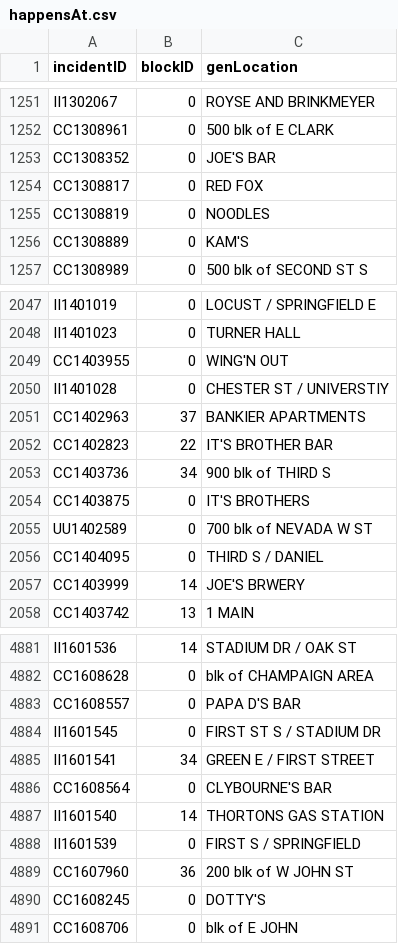
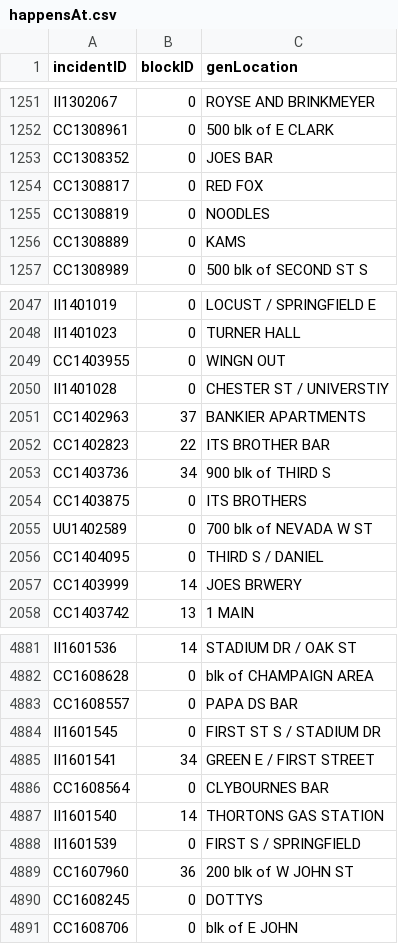
Before and after one commit to yashsaboo/CS411-Area51, a CSV file: Src/Convert_CSV/Data/happensAt.csv, drawn as a sheet; only a part is shown, gaps mark what is left out; the diff covers the shown part only.

```diff
--- a/Src/Convert_CSV/Data/happensAt.csv
+++ b/Src/Convert_CSV/Data/happensAt.csv
@@ -1252,6 +1252,6 @@ II1302067,0,ROYSE AND BRINKMEYER
 CC1308961,0,500 blk of E CLARK
-CC1308352,0,JOE'S BAR
+CC1308352,0,JOES BAR
 CC1308817,0,RED FOX
 CC1308819,0,NOODLES
-CC1308889,0,KAM'S
+CC1308889,0,KAMS
 CC1308989,0,500 blk of SECOND ST S
@@ -2048,11 +2048,11 @@ II1401019,0,LOCUST / SPRINGFIELD E
 II1401023,0,TURNER HALL
-CC1403955,0,WING'N OUT
+CC1403955,0,WINGN OUT
 II1401028,0,CHESTER ST / UNIVERSTIY
 CC1402963,37,BANKIER APARTMENTS
-CC1402823,22,IT'S BROTHER BAR
+CC1402823,22,ITS BROTHER BAR
 CC1403736,34,900 blk of THIRD S
-CC1403875,0,IT'S BROTHERS
+CC1403875,0,ITS BROTHERS
 UU1402589,0,700 blk of NEVADA W ST
 CC1404095,0,THIRD S / DANIEL
-CC1403999,14,JOE'S BRWERY
+CC1403999,14,JOES BRWERY
 CC1403742,13,1 MAIN
@@ -4882,6 +4882,6 @@ II1601536,14,STADIUM DR / OAK ST
 CC1608628,0,blk of CHAMPAIGN AREA
-CC1608557,0,PAPA D'S BAR
+CC1608557,0,PAPA DS BAR
 II1601545,0,FIRST ST S / STADIUM DR
 II1601541,34,GREEN E / FIRST STREET
-CC1608564,0,CLYBOURNE'S BAR
+CC1608564,0,CLYBOURNES BAR
 II1601540,14,THORTONS GAS STATION
@@ -4889,3 +4889,3 @@ II1601539,0,FIRST S / SPRINGFIELD
 CC1607960,36,200 blk of W JOHN ST
-CC1608245,0,DOTTY'S
+CC1608245,0,DOTTYS
 CC1608706,0,blk of E JOHN
```
Also changed, not shown: 95 edited cells elsewhere in this file, Src/Convert_CSV/Data/processedDatset.csv, 3 other files.
